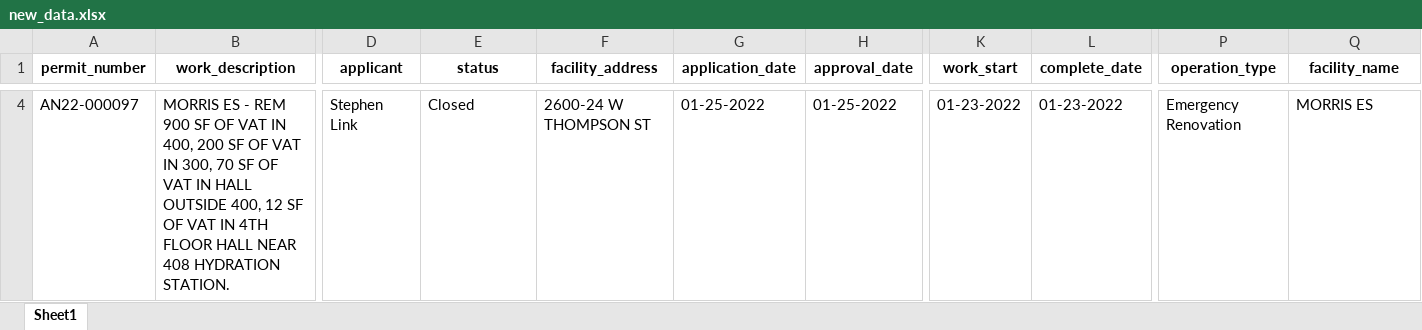
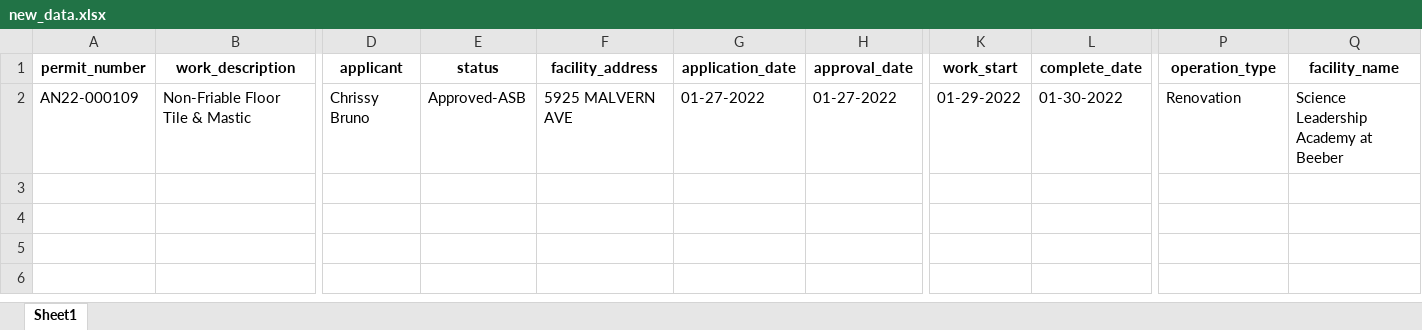
Before and after one commit to PhilaController/asbestos-dashboard-data, an Excel workbook: data/interim/new_data.xlsx, sheet Sheet1, drawn as a sheet; only a part is shown, gaps mark what is left out; values as stored, in another font and other column widths than the file's, no borders; addresses are those after the commit; the diff covers the shown part only; the diff names each change by its address in the sheet, - before the commit and + after, or states it on an @@ line.

```diff
--- a/data/interim/new_data.xlsx (sheet Sheet1)
+++ b/data/interim/new_data.xlsx (sheet Sheet1)
-A2 (permit_number): AN22-000097
+A2 (permit_number): AN22-000109
-B2 (work_description): MORRIS ES - REM 900 SF OF VAT IN 400, 200 SF OF VAT IN 300, 70 SF OF VAT IN HALL OUTSIDE 400, 12 SF OF VAT IN 4TH FLOOR HALL NEAR 408 HYDRATION STATION.
+B2 (work_description): Non-Friable Floor Tile & Mastic
-D2 (applicant): Stephen Link
+D2 (applicant): Chrissy Bruno
-E2 (status): Closed
+E2 (status): Approved-ASB
-F2 (facility_address): 2600-24 W THOMPSON ST
+F2 (facility_address): 5925 MALVERN AVE
-G2 (application_date): 01-25-2022
+G2 (application_date): 01-27-2022
-H2 (approval_date): 01-25-2022
+H2 (approval_date): 01-27-2022
-K2 (work_start): 01-23-2022
+K2 (work_start): 01-29-2022
-L2 (complete_date): 01-23-2022
+L2 (complete_date): 01-30-2022
-P2 (operation_type): Emergency Renovation
+P2 (operation_type): Renovation
-Q2 (facility_name): MORRIS ES
+Q2 (facility_name): Science Leadership Academy at Beeber
```
Also changed, not shown: 3 removed rows and 4 edited cells elsewhere in this sheet, 3 other files.
